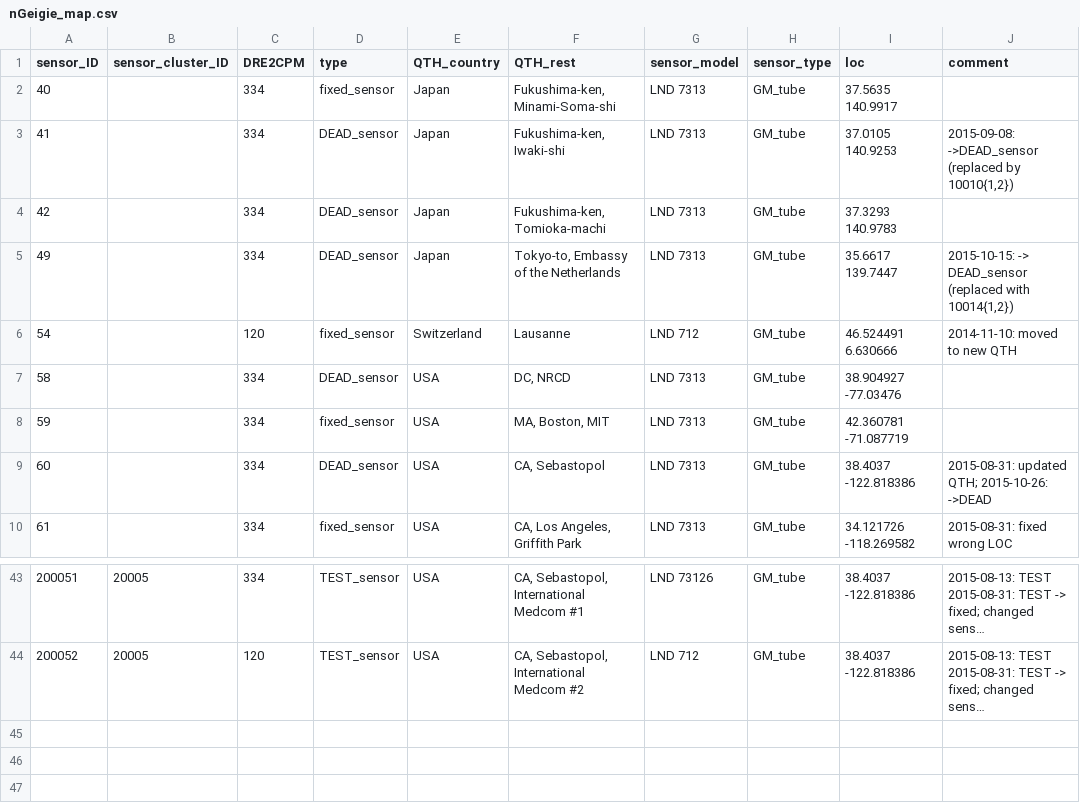
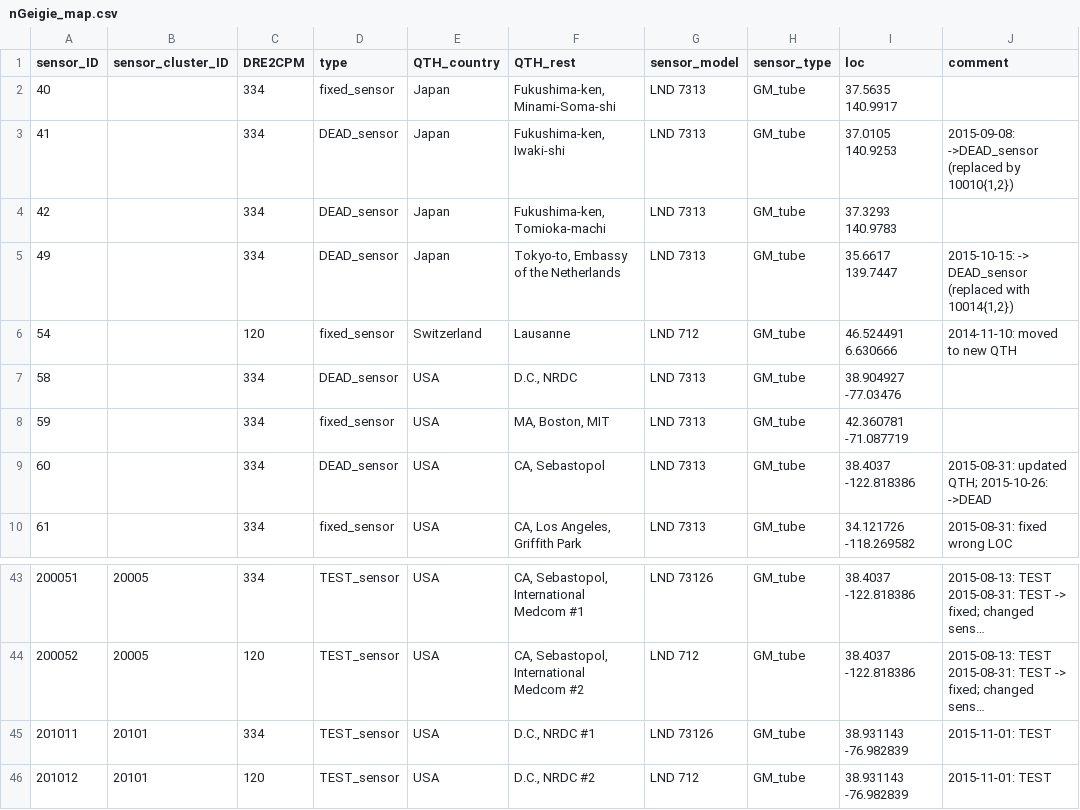
Before and after one commit to thinrope/fixed_sensor_visualization, a CSV file: in/nGeigie_map.csv, drawn as a sheet; only a part is shown, gaps mark what is left out; long unchanged cells end in …; the diff names each change by its address in the sheet, - before the commit and + after, or states it on an @@ line.

Commit message:
updating DB

```diff
--- a/in/nGeigie_map.csv
+++ b/in/nGeigie_map.csv
-F7 (QTH_rest): DC, NRCD
+F7 (QTH_rest): D.C., NRDC
+row 45: 201011 | 20101 | 334 | TEST_sensor | USA | D.C., NRDC #1 | LND 73126 | GM_tube | 38.931143 -76.982839 | 2015-11-01: TEST
+row 46: 201012 | 20101 | 120 | TEST_sensor | USA | D.C., NRDC #2 | LND 712 | GM_tube | 38.931143 -76.982839 | 2015-11-01: TEST
```
